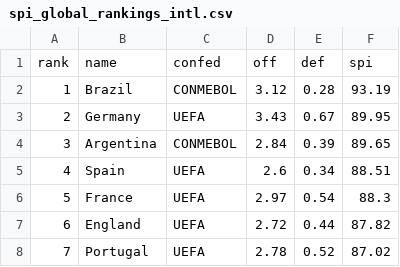
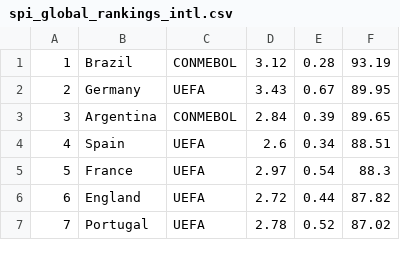
Before and after one commit to SACHSTech/cpt-JackyW19, a CSV file: src/cpt/spi_global_rankings_intl.csv, drawn as a sheet; only a part is shown; the diff names each change by its address in the sheet, - before the commit and + after, or states it on an @@ line.

Commit message:
updated csv file

```diff
--- a/src/cpt/spi_global_rankings_intl.csv
+++ b/src/cpt/spi_global_rankings_intl.csv
-row 1: rank | name | confed | off | def | spi
```
